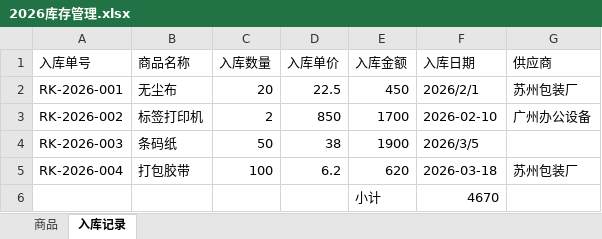
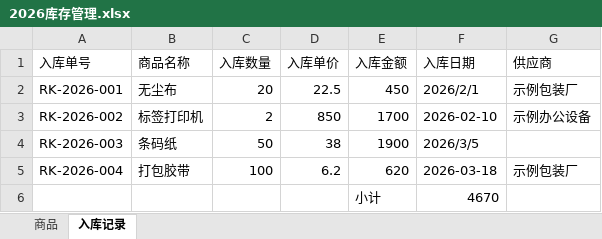
Before and after one commit to XingTuLink/Z-Sheet, an Excel workbook: examples/demo_data/2026库存管理.xlsx, sheet 入库记录, drawn as a sheet; values as stored, in another font and other column widths than the file's, no borders; the diff names each change by its address in the sheet, - before the commit and + after, or states it on an @@ line.

```diff
--- a/examples/demo_data/2026库存管理.xlsx (sheet 入库记录)
+++ b/examples/demo_data/2026库存管理.xlsx (sheet 入库记录)
-G2 (供应商): 苏州包装厂
+G2 (供应商): 示例包装厂
-G3 (供应商): 广州办公设备
+G3 (供应商): 示例办公设备
-G5 (供应商): 苏州包装厂
+G5 (供应商): 示例包装厂
```
Also changed, not shown: examples/demo_data/2026客户跟进记录.xlsx, examples/demo_data/2026年销售台账.xlsx, 39 other files.
